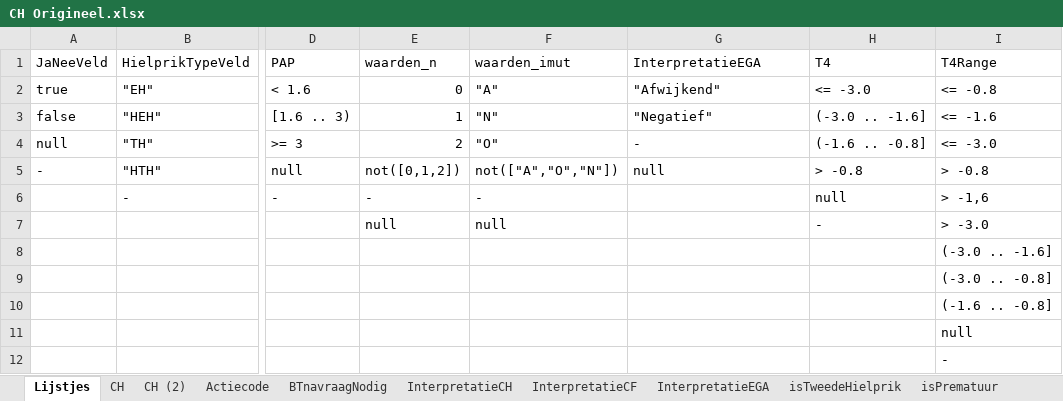
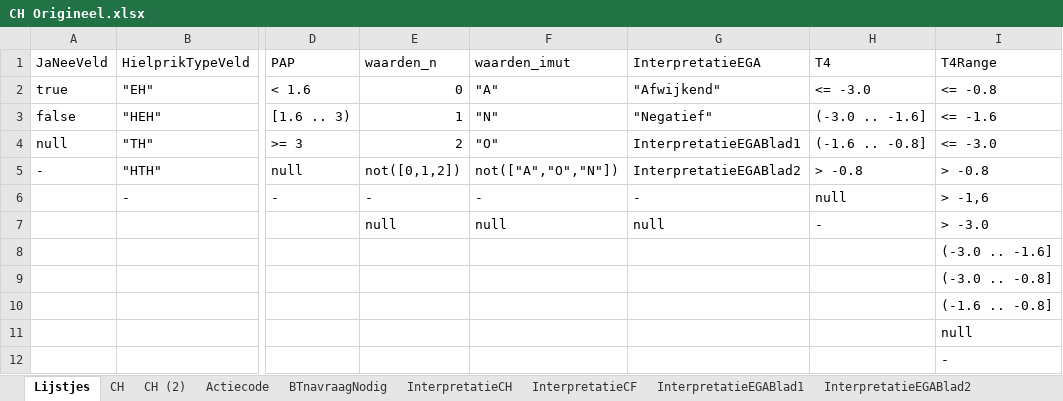
Before and after one commit to hanjoosten/KOGITO-8362, an Excel workbook: src/main/resources/nhs-dmn/OriginelenVoorBusiness/CH Origineel.xlsx, sheet Lijstjes, drawn as a sheet; only a part is shown, gaps mark what is left out; values as stored, in another font and other column widths than the file's, no borders; the diff names each change by its address in the sheet, - before the commit and + after, or states it on an @@ line.

Commit message:
Interpretatie CF is compleet in Origineel

```diff
--- a/src/main/resources/nhs-dmn/OriginelenVoorBusiness/CH Origineel.xlsx (sheet Lijstjes)
+++ b/src/main/resources/nhs-dmn/OriginelenVoorBusiness/CH Origineel.xlsx (sheet Lijstjes)
-sheet tab: InterpretatieEGA
+sheet tab: InterpretatieEGABlad1
+sheet tab: InterpretatieEGABlad2
-G4 (InterpretatieEGA): -
+G4 (InterpretatieEGA): InterpretatieEGABlad1
-G5 (InterpretatieEGA): null
+G5 (InterpretatieEGA): InterpretatieEGABlad2
-G6 (InterpretatieEGA): (empty)
+G6 (InterpretatieEGA): -
-G7 (InterpretatieEGA): (empty)
+G7 (InterpretatieEGA): null
```
Also changed, not shown: sheet InterpretatieCF, sheet InterpretatieEGABlad1.
